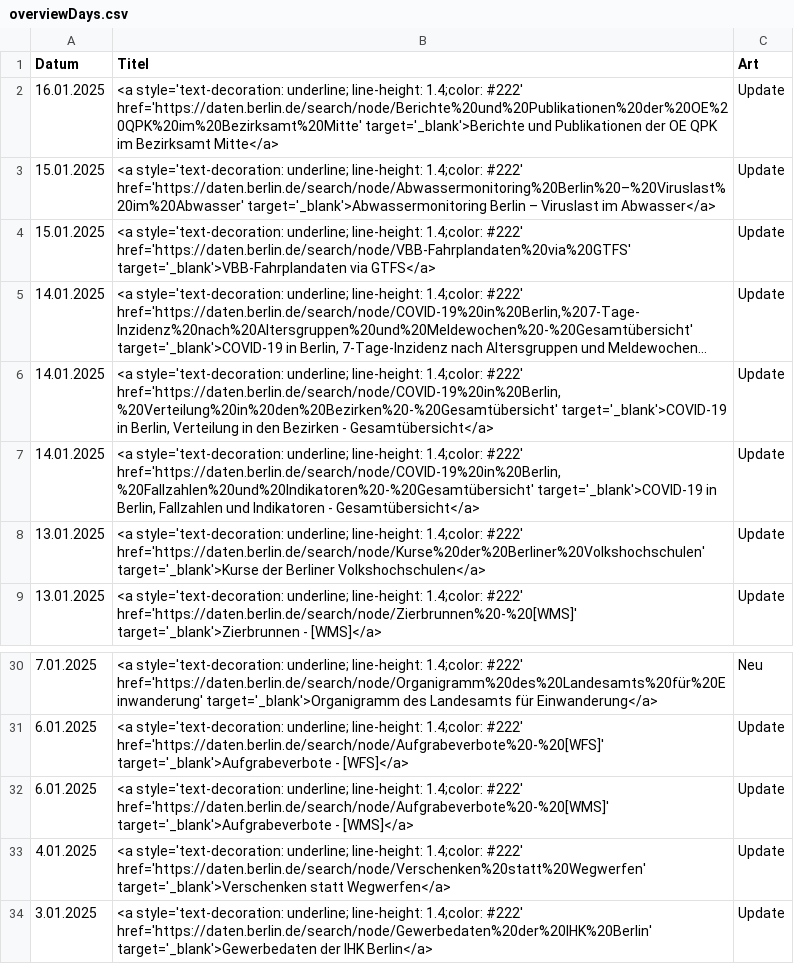
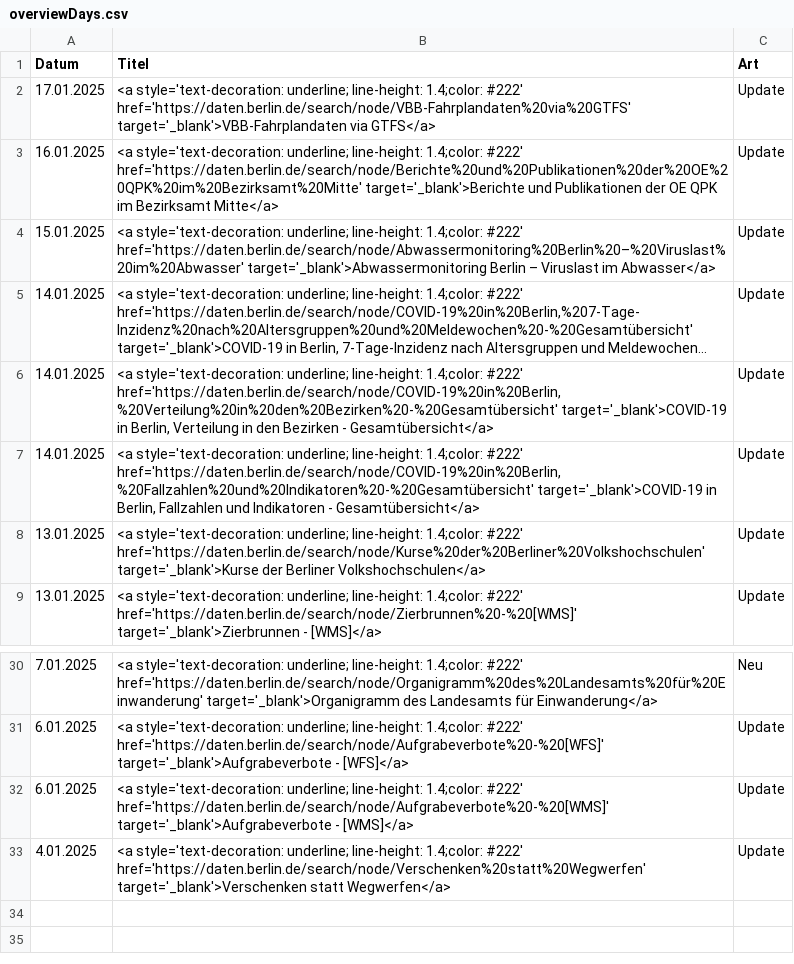
Before and after one commit to technologiestiftung/odis-opendata-vis, a CSV file: data/overviewDays.csv, drawn as a sheet; only a part is shown, gaps mark what is left out; long unchanged cells end in …; removed rows and columns are numbered as before the commit, all else as after; the diff names each change by its address in the sheet, - before the commit and + after, or states it on an @@ line.

```diff
--- a/data/overviewDays.csv
+++ b/data/overviewDays.csv
+row 2: 17.01.2025 | <a style='text-decoration: underline; line-height: 1.4;color: #222' href='https://daten.berlin.de/search/node/VBB-Fahrplandaten%20via%20GTFS' target='_blank'>VBB-Fahrplandaten via GTFS</a> | Update
-row 4: 15.01.2025 | <a style='text-decoration: underline; line-height: 1.4;color: #222' href='https://daten.berlin.de/search/node/VBB-Fahrplandaten%20via%20GTFS' target='_blank'>VBB-Fahrplandaten via GTFS</a> | Update
-row 34: 3.01.2025 | <a style='text-decoration: underline; line-height: 1.4;color: #222' href='https://daten.berlin.de/search/node/Gewerbedaten%20der%20IHK%20Berlin' target='_blank'>Gewerbedaten der IHK Berlin</a> | Update
```
Also changed, not shown: 1 other file.
